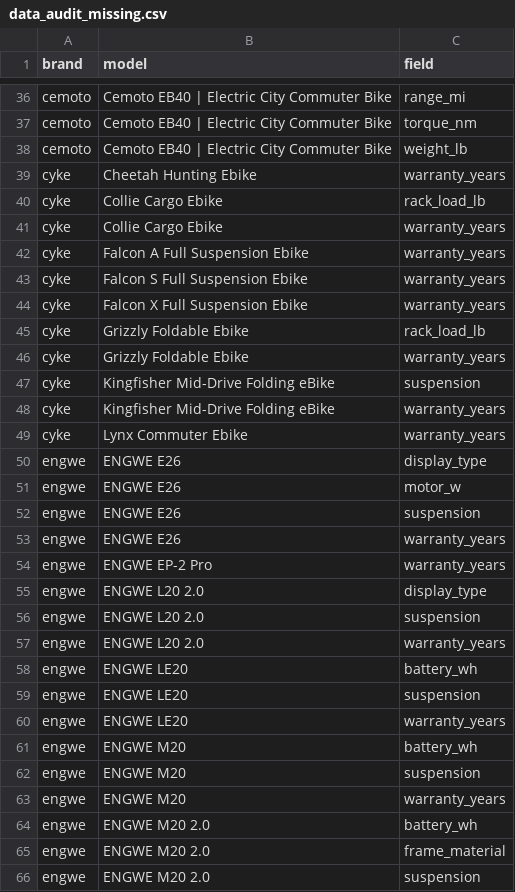
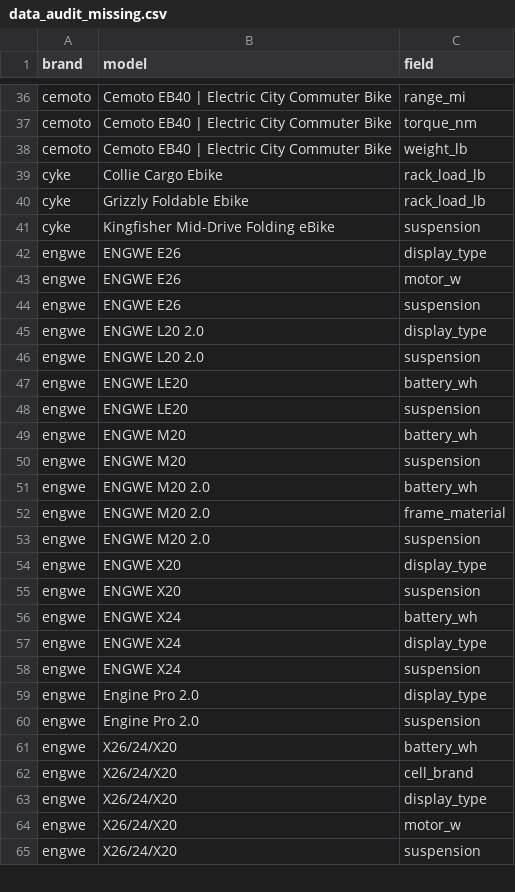
Before and after one commit to bblashill221-pixel/ebike-compare, a CSV file: data/current/data_audit_missing.csv, drawn as a sheet; only a part is shown, gaps mark what is left out; the shorter side is filled out with more unchanged rows; the diff covers the shown part only.

```diff
--- a/data/current/data_audit_missing.csv
+++ b/data/current/data_audit_missing.csv
@@ -38,13 +38,5 @@ cemoto,Cemoto EB40 | Electric City Commuter Bike,torque_nm
 cemoto,Cemoto EB40 | Electric City Commuter Bike,weight_lb
-cyke,Cheetah Hunting Ebike,warranty_years
 cyke,Collie Cargo Ebike,rack_load_lb
-cyke,Collie Cargo Ebike,warranty_years
-cyke,Falcon A Full Suspension Ebike,warranty_years
-cyke,Falcon S Full Suspension Ebike,warranty_years
-cyke,Falcon X Full Suspension Ebike,warranty_years
 cyke,Grizzly Foldable Ebike,rack_load_lb
-cyke,Grizzly Foldable Ebike,warranty_years
 cyke,Kingfisher Mid-Drive Folding eBike,suspension
-cyke,Kingfisher Mid-Drive Folding eBike,warranty_years
-cyke,Lynx Commuter Ebike,warranty_years
 engwe,ENGWE E26,display_type
@@ -52,13 +44,8 @@ engwe,ENGWE E26,motor_w
 engwe,ENGWE E26,suspension
-engwe,ENGWE E26,warranty_years
-engwe,ENGWE EP-2 Pro,warranty_years
 engwe,ENGWE L20 2.0,display_type
 engwe,ENGWE L20 2.0,suspension
-engwe,ENGWE L20 2.0,warranty_years
 engwe,ENGWE LE20,battery_wh
 engwe,ENGWE LE20,suspension
-engwe,ENGWE LE20,warranty_years
 engwe,ENGWE M20,battery_wh
 engwe,ENGWE M20,suspension
-engwe,ENGWE M20,warranty_years
 engwe,ENGWE M20 2.0,battery_wh
```
Also changed, not shown: 33 removed rows elsewhere in this file, 10 other files.
